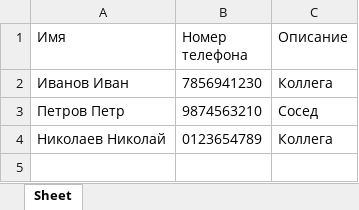
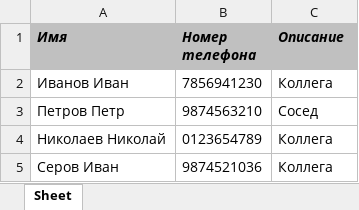
Before and after one commit to Irontony1/Intro_Python, an Excel workbook: PhoneBook/PhoneBook.xlsx, sheet Sheet, drawn as a sheet; values as stored, in another font and other column widths than the file's, no borders; the diff names each change by its address in the sheet, - before the commit and + after, or states it on an @@ line.

```diff
--- a/PhoneBook/PhoneBook.xlsx (sheet Sheet)
+++ b/PhoneBook/PhoneBook.xlsx (sheet Sheet)
@@ A1:C1 fill: none → #C0C0C0, bold: off → on, italic: off → on @@
+row 5: Серов Иван | 9874521036 | Коллега
```
Also changed, not shown: 7 other files.
